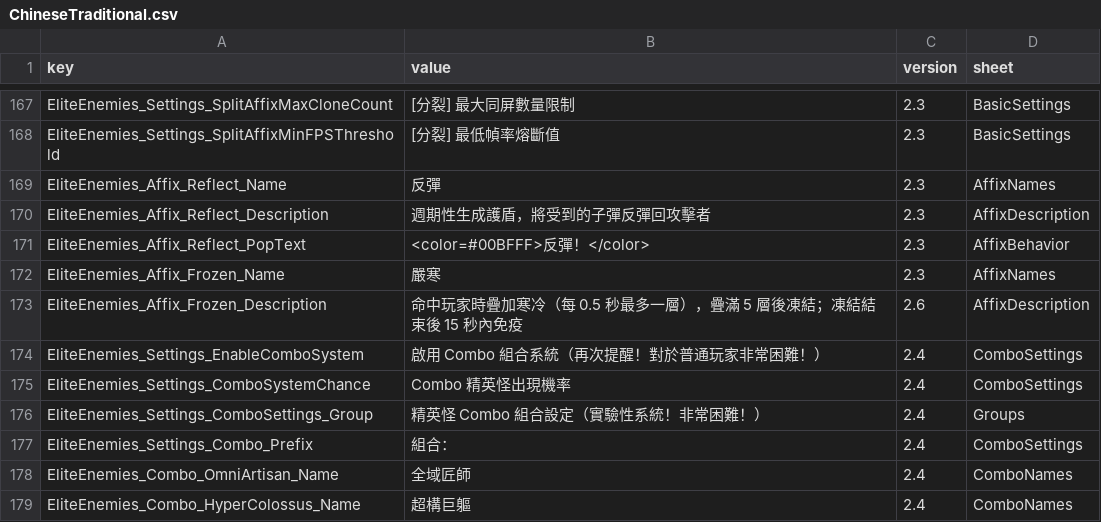
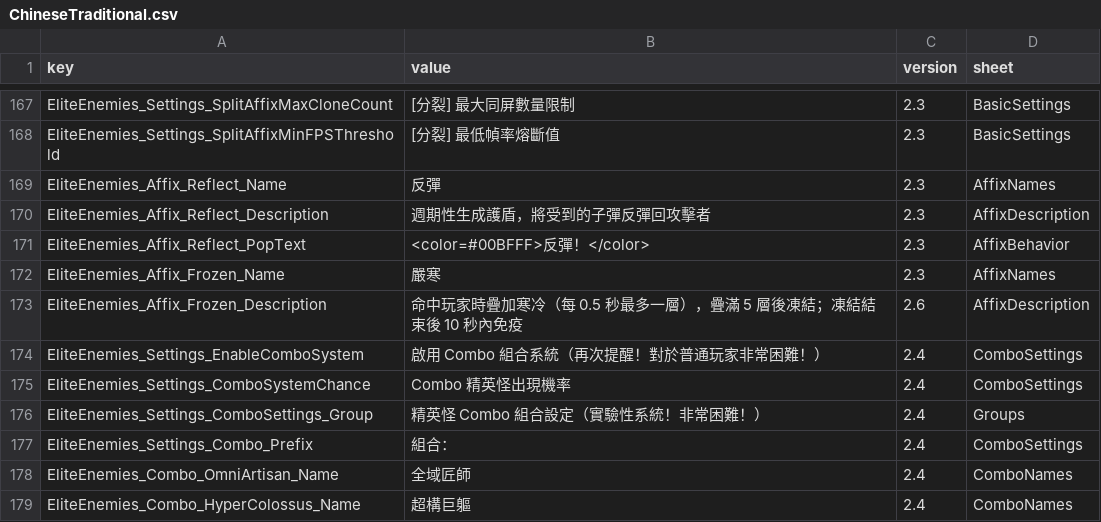
Before and after one commit to LOVEIII486/EliteEnemies, a CSV file: localization/ChineseTraditional.csv, drawn as a sheet; only a part is shown, gaps mark what is left out.

```diff
--- a/localization/ChineseTraditional.csv
+++ b/localization/ChineseTraditional.csv
@@ -172,3 +172,3 @@ EliteEnemies_Affix_Reflect_PopText,<color=#00BFFF>反彈！</color>,2.3,AffixBeh
 EliteEnemies_Affix_Frozen_Name,嚴寒,2.3,AffixNames
-EliteEnemies_Affix_Frozen_Description,命中玩家時疊加寒冷（每 0.5 秒最多一層），疊滿 5 層後凍結；凍結結束後 15 秒內免疫,2.6,AffixDescription
+EliteEnemies_Affix_Frozen_Description,命中玩家時疊加寒冷（每 0.5 秒最多一層），疊滿 5 層後凍結；凍結結束後 10 秒內免疫,2.6,AffixDescription
 EliteEnemies_Settings_EnableComboSystem,啟用 Combo 組合系統（再次提醒！對於普通玩家非常困難！）,2.4,ComboSettings
```
Also changed, not shown: localization/ChineseSimplified.csv, localization/English.csv, 5 other files.
